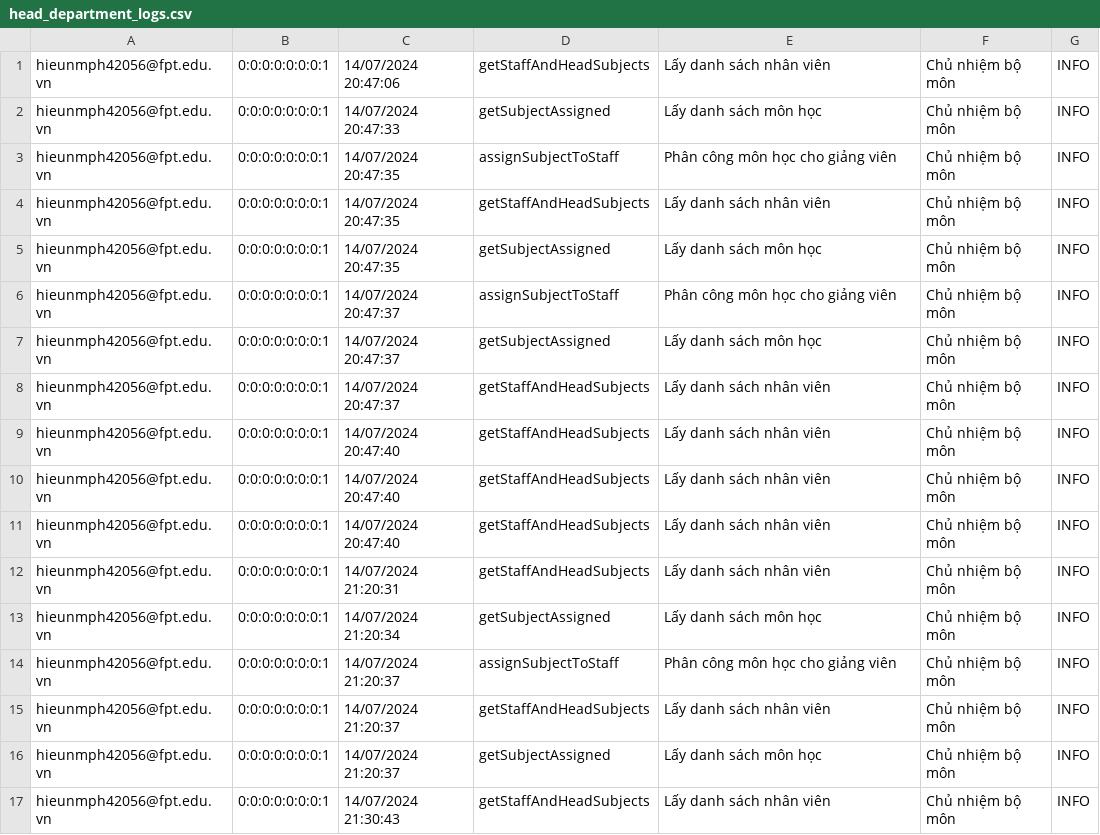
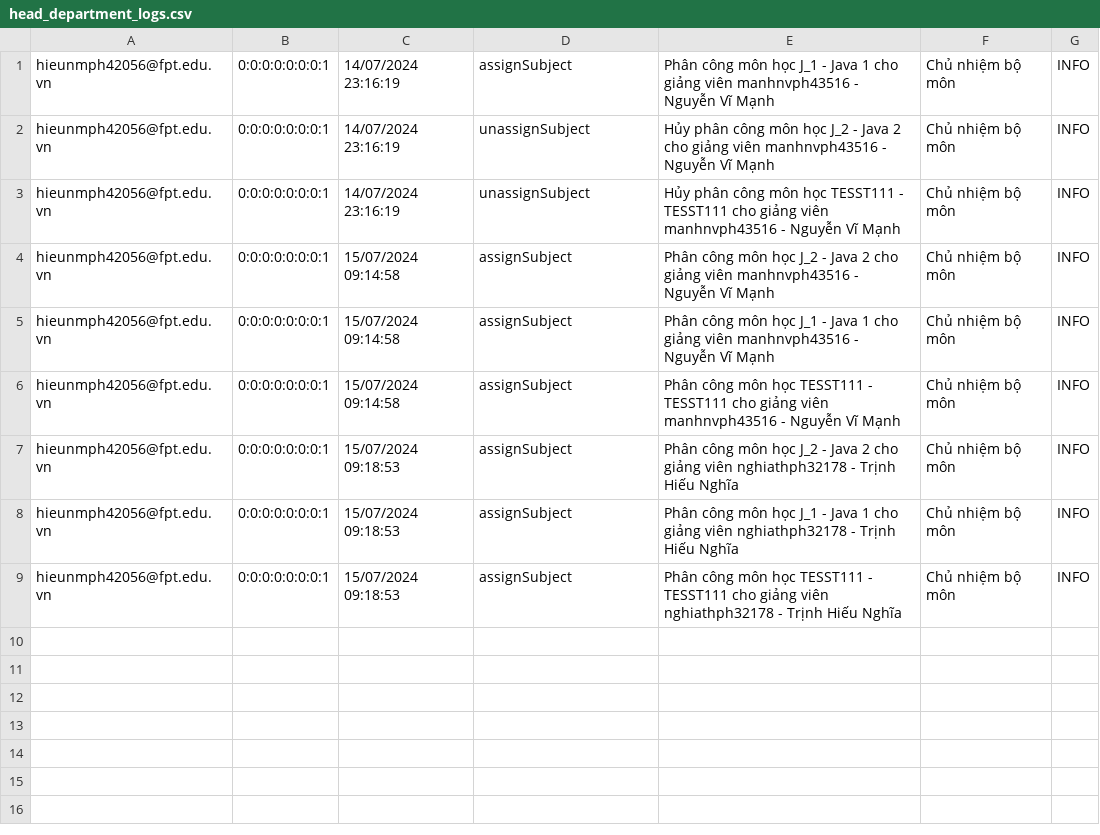
Before and after one commit to FPLHN-FACTORY/udpm-exam-distribution, a CSV file: src/main/resources/csv-logger/ha_noi/head_department_logs.csv, drawn as a sheet.

Commit message:
Impl UI view history log manage head subject

```diff
--- a/src/main/resources/csv-logger/ha_noi/head_department_logs.csv
+++ b/src/main/resources/csv-logger/ha_noi/head_department_logs.csv
@@ -1,17 +1,9 @@
-hieunmph42056@fpt.edu.vn,0:0:0:0:0:0:0:1,14/07/2024 20:47:06,getStaffAndHeadSubjects,Lấy danh sách nhân viên,Chủ nhiệm bộ môn,INFO
-hieunmph42056@fpt.edu.vn,0:0:0:0:0:0:0:1,14/07/2024 20:47:33,getSubjectAssigned,Lấy danh sách môn học,Chủ nhiệm bộ môn,INFO
-hieunmph42056@fpt.edu.vn,0:0:0:0:0:0:0:1,14/07/2024 20:47:35,assignSubjectToStaff,Phân công môn học cho giảng viên,Chủ nhiệm bộ môn,INFO
-hieunmph42056@fpt.edu.vn,0:0:0:0:0:0:0:1,14/07/2024 20:47:35,getStaffAndHeadSubjects,Lấy danh sách nhân viên,Chủ nhiệm bộ môn,INFO
-hieunmph42056@fpt.edu.vn,0:0:0:0:0:0:0:1,14/07/2024 20:47:35,getSubjectAssigned,Lấy danh sách môn học,Chủ nhiệm bộ môn,INFO
-hieunmph42056@fpt.edu.vn,0:0:0:0:0:0:0:1,14/07/2024 20:47:37,assignSubjectToStaff,Phân công môn học cho giảng viên,Chủ nhiệm bộ môn,INFO
-hieunmph42056@fpt.edu.vn,0:0:0:0:0:0:0:1,14/07/2024 20:47:37,getSubjectAssigned,Lấy danh sách môn học,Chủ nhiệm bộ môn,INFO
-hieunmph42056@fpt.edu.vn,0:0:0:0:0:0:0:1,14/07/2024 20:47:37,getStaffAndHeadSubjects,Lấy danh sách nhân viên,Chủ nhiệm bộ môn,INFO
-hieunmph42056@fpt.edu.vn,0:0:0:0:0:0:0:1,14/07/2024 20:47:40,getStaffAndHeadSubjects,Lấy danh sách nhân viên,Chủ nhiệm bộ môn,INFO
-hieunmph42056@fpt.edu.vn,0:0:0:0:0:0:0:1,14/07/2024 20:47:40,getStaffAndHeadSubjects,Lấy danh sách nhân viên,Chủ nhiệm bộ môn,INFO
-hieunmph42056@fpt.edu.vn,0:0:0:0:0:0:0:1,14/07/2024 20:47:40,getStaffAndHeadSubjects,Lấy danh sách nhân viên,Chủ nhiệm bộ môn,INFO
-hieunmph42056@fpt.edu.vn,0:0:0:0:0:0:0:1,14/07/2024 21:20:31,getStaffAndHeadSubjects,Lấy danh sách nhân viên,Chủ nhiệm bộ môn,INFO
-hieunmph42056@fpt.edu.vn,0:0:0:0:0:0:0:1,14/07/2024 21:20:34,getSubjectAssigned,Lấy danh sách môn học,Chủ nhiệm bộ môn,INFO
-hieunmph42056@fpt.edu.vn,0:0:0:0:0:0:0:1,14/07/2024 21:20:37,assignSubjectToStaff,Phân công môn học cho giảng viên,Chủ nhiệm bộ môn,INFO
-hieunmph42056@fpt.edu.vn,0:0:0:0:0:0:0:1,14/07/2024 21:20:37,getStaffAndHeadSubjects,Lấy danh sách nhân viên,Chủ nhiệm bộ môn,INFO
-hieunmph42056@fpt.edu.vn,0:0:0:0:0:0:0:1,14/07/2024 21:20:37,getSubjectAssigned,Lấy danh sách môn học,Chủ nhiệm bộ môn,INFO
-hieunmph42056@fpt.edu.vn,0:0:0:0:0:0:0:1,14/07/2024 21:30:43,getStaffAndHeadSubjects,Lấy danh sách nhân viên,Chủ nhiệm bộ môn,INFO
+hieunmph42056@fpt.edu.vn,0:0:0:0:0:0:0:1,14/07/2024 23:16:19,assignSubject,Phân công môn học J_1 - Java 1 cho giảng viên manhnvph43516 - Nguyễn Vĩ Mạnh,Chủ nhiệm bộ môn,INFO
+hieunmph42056@fpt.edu.vn,0:0:0:0:0:0:0:1,14/07/2024 23:16:19,unassignSubject,Hủy phân công môn học J_2 - Java 2 cho giảng viên manhnvph43516 - Nguyễn Vĩ Mạnh,Chủ nhiệm bộ môn,INFO
+hieunmph42056@fpt.edu.vn,0:0:0:0:0:0:0:1,14/07/2024 23:16:19,unassignSubject,Hủy phân công môn học TESST111 - TESST111 cho giảng viên manhnvph43516 - Nguyễn Vĩ Mạnh,Chủ nhiệm bộ môn,INFO
+hieunmph42056@fpt.edu.vn,0:0:0:0:0:0:0:1,15/07/2024 09:14:58,assignSubject,Phân công môn học J_2 - Java 2 cho giảng viên manhnvph43516 - Nguyễn Vĩ Mạnh,Chủ nhiệm bộ môn,INFO
+hieunmph42056@fpt.edu.vn,0:0:0:0:0:0:0:1,15/07/2024 09:14:58,assignSubject,Phân công môn học J_1 - Java 1 cho giảng viên manhnvph43516 - Nguyễn Vĩ Mạnh,Chủ nhiệm bộ môn,INFO
+hieunmph42056@fpt.edu.vn,0:0:0:0:0:0:0:1,15/07/2024 09:14:58,assignSubject,Phân công môn học TESST111 - TESST111 cho giảng viên manhnvph43516 - Nguyễn Vĩ Mạnh,Chủ nhiệm bộ môn,INFO
+hieunmph42056@fpt.edu.vn,0:0:0:0:0:0:0:1,15/07/2024 09:18:53,assignSubject,Phân công môn học J_2 - Java 2 cho giảng viên nghiathph32178 - Trịnh Hiếu Nghĩa,Chủ nhiệm bộ môn,INFO
+hieunmph42056@fpt.edu.vn,0:0:0:0:0:0:0:1,15/07/2024 09:18:53,assignSubject,Phân công môn học J_1 - Java 1 cho giảng viên nghiathph32178 - Trịnh Hiếu Nghĩa,Chủ nhiệm bộ môn,INFO
+hieunmph42056@fpt.edu.vn,0:0:0:0:0:0:0:1,15/07/2024 09:18:53,assignSubject,Phân công môn học TESST111 - TESST111 cho giảng viên nghiathph32178 - Trịnh Hiếu Nghĩa,Chủ nhiệm bộ môn,INFO
```
Also changed, not shown: 6 other files.
